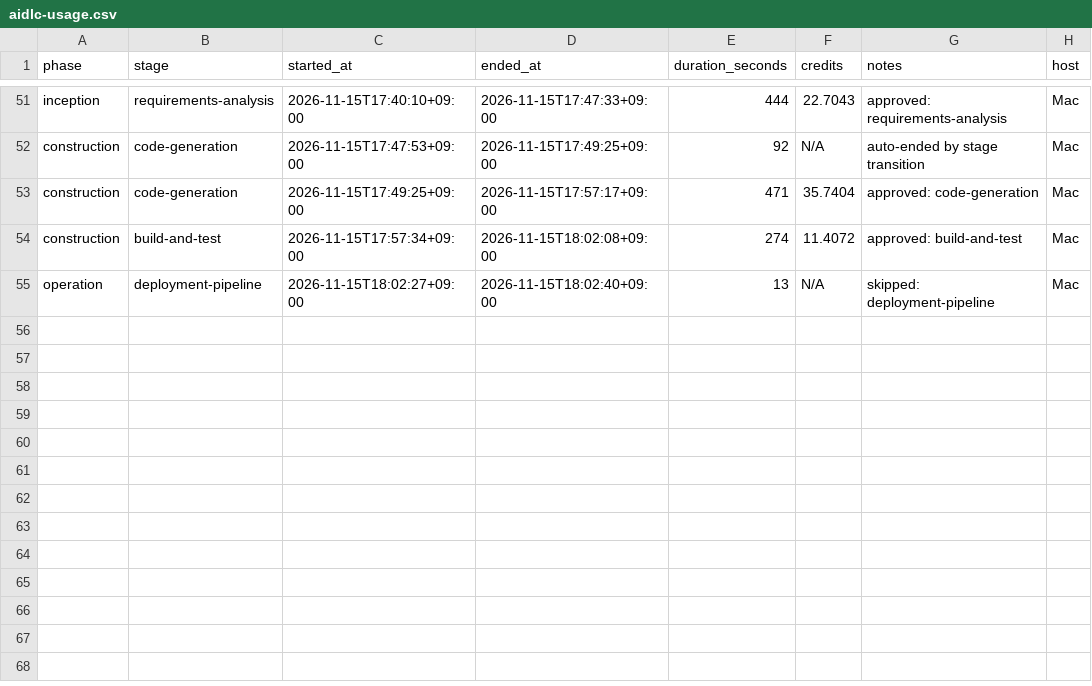
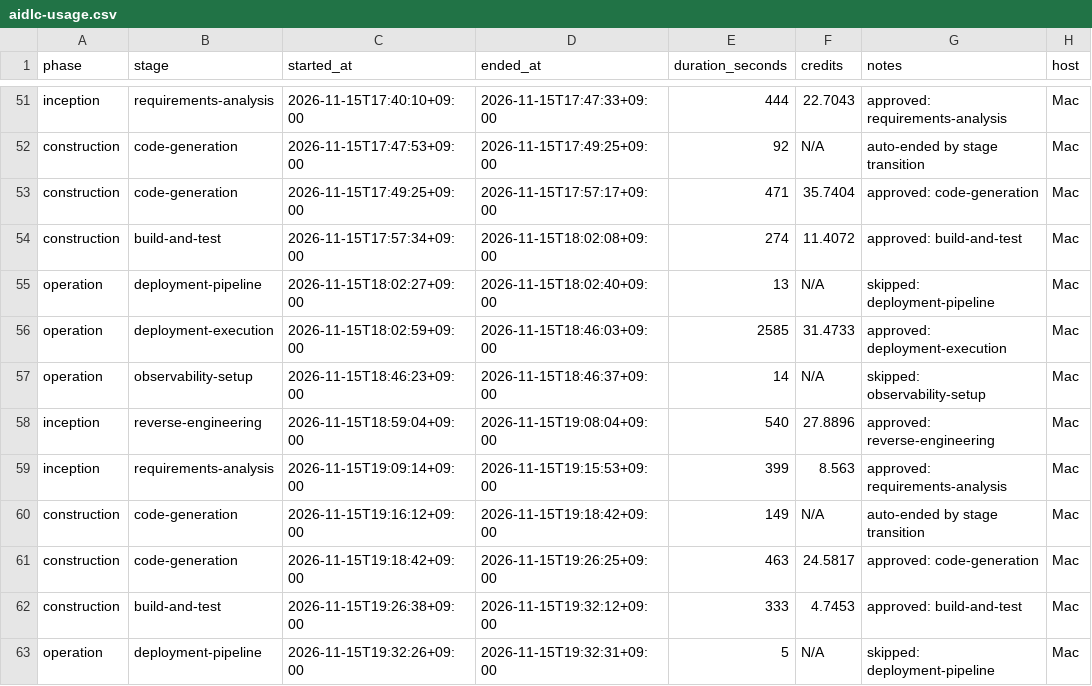
Before and after one commit to snow-note/aiCatch, a CSV file: .usage/aidlc-usage.csv, drawn as a sheet; only a part is shown, gaps mark what is left out.

Commit message:
Add 90 s stage time limit, time bonus, and harder Stages 2-4
- Stage 2 uses the former Stage 4 difficulty; Stages 3-4 rise slightly above it
- Collectibles fall 1.2x/1.3x/1.4x/1.5x faster by stage (VIRUS unchanged)
- 90 s per-stage timer (play time only); time-out ends the run with TIME UP
- HUD timer blinks and beeps in the last 10 s
- Stage clear adds floor(seconds left) x 10 points
- AI-DLC records for intent 261115-stage-time-limit and early-heart-loss deployment

```diff
--- a/.usage/aidlc-usage.csv
+++ b/.usage/aidlc-usage.csv
@@ -55 +55,9 @@ construction,build-and-test,2026-11-15T17:57:34+09:00,2026-11-15T18:02:08+09:00,
 operation,deployment-pipeline,2026-11-15T18:02:27+09:00,2026-11-15T18:02:40+09:00,13,N/A,skipped: deployment-pipeline,Mac
+operation,deployment-execution,2026-11-15T18:02:59+09:00,2026-11-15T18:46:03+09:00,2585,31.4733,approved: deployment-execution,Mac
+operation,observability-setup,2026-11-15T18:46:23+09:00,2026-11-15T18:46:37+09:00,14,N/A,skipped: observability-setup,Mac
+inception,reverse-engineering,2026-11-15T18:59:04+09:00,2026-11-15T19:08:04+09:00,540,27.8896,approved: reverse-engineering,Mac
+inception,requirements-analysis,2026-11-15T19:09:14+09:00,2026-11-15T19:15:53+09:00,399,8.563,approved: requirements-analysis,Mac
+construction,code-generation,2026-11-15T19:16:12+09:00,2026-11-15T19:18:42+09:00,149,N/A,auto-ended by stage transition,Mac
+construction,code-generation,2026-11-15T19:18:42+09:00,2026-11-15T19:26:25+09:00,463,24.5817,approved: code-generation,Mac
+construction,build-and-test,2026-11-15T19:26:38+09:00,2026-11-15T19:32:12+09:00,333,4.7453,approved: build-and-test,Mac
+operation,deployment-pipeline,2026-11-15T19:32:26+09:00,2026-11-15T19:32:31+09:00,5,N/A,skipped: deployment-pipeline,Mac
```
Also changed, not shown: 47 other files.
